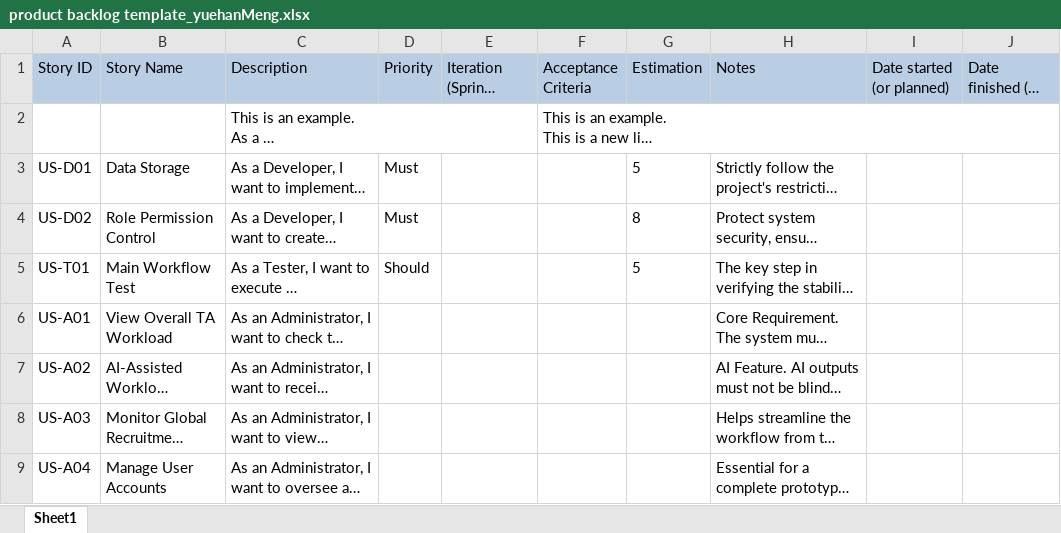
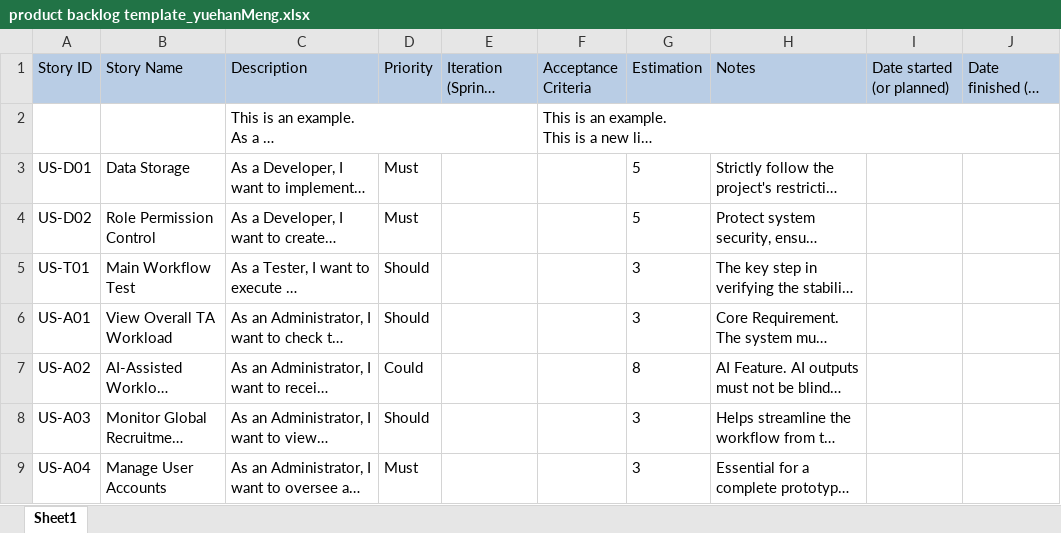
Before and after one commit to XUChenyou0216/EBU6304_Group101_Project, an Excel workbook: management/product backlog template_yuehanMeng.xlsx, sheet Sheet1, drawn as a sheet; only a part is shown; long unchanged cells end in …; values as stored, in another font and other column widths than the file's, no borders; the diff covers the shown part only; the diff names each change by its address in the sheet, - before the commit and + after, or states it on an @@ line.

Commit message:
写玩pr和est，把c02进行部分修改

```diff
--- a/management/product backlog template_yuehanMeng.xlsx (sheet Sheet1)
+++ b/management/product backlog template_yuehanMeng.xlsx (sheet Sheet1)
-G4 (Estimation): 8
+G4 (Estimation): 5
-G5 (Estimation): 5
+G5 (Estimation): 3
-D6 (Priority): (empty)
+D6 (Priority): Should
-G6 (Estimation): (empty)
+G6 (Estimation): 3
-D7 (Priority): (empty)
+D7 (Priority): Could
-G7 (Estimation): (empty)
+G7 (Estimation): 8
-D8 (Priority): (empty)
+D8 (Priority): Should
-G8:G9 (Estimation): (empty)
+G8:G9 (Estimation): 3
-D9 (Priority): (empty)
+D9 (Priority): Must
```
Also changed, not shown: 29 edited cells elsewhere in this sheet.
